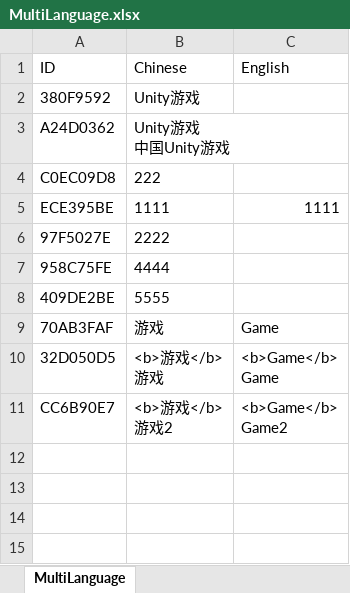
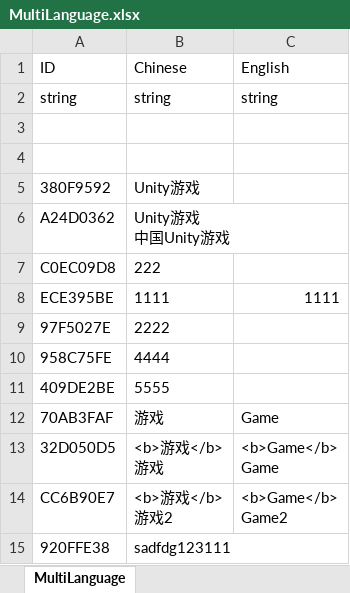
Before and after one commit to git-hxl/FastDev, an Excel workbook: Assets/StreamingAssets/MultiLanguage.xlsx, sheet MultiLanguage, drawn as a sheet; values as stored, in another font and other column widths than the file's, no borders; the diff names each change by its address in the sheet, - before the commit and + after, or states it on an @@ line.

```diff
--- a/Assets/StreamingAssets/MultiLanguage.xlsx (sheet MultiLanguage)
+++ b/Assets/StreamingAssets/MultiLanguage.xlsx (sheet MultiLanguage)
+row 2: string | string | string
+row 3: (empty)
+row 4: (empty)
+row 15: 920FFE38 | sadfdg123111
```
Also changed, not shown: Assets/StreamingAssets/ExcelConfig/Test.xlsx, 41 other files.
